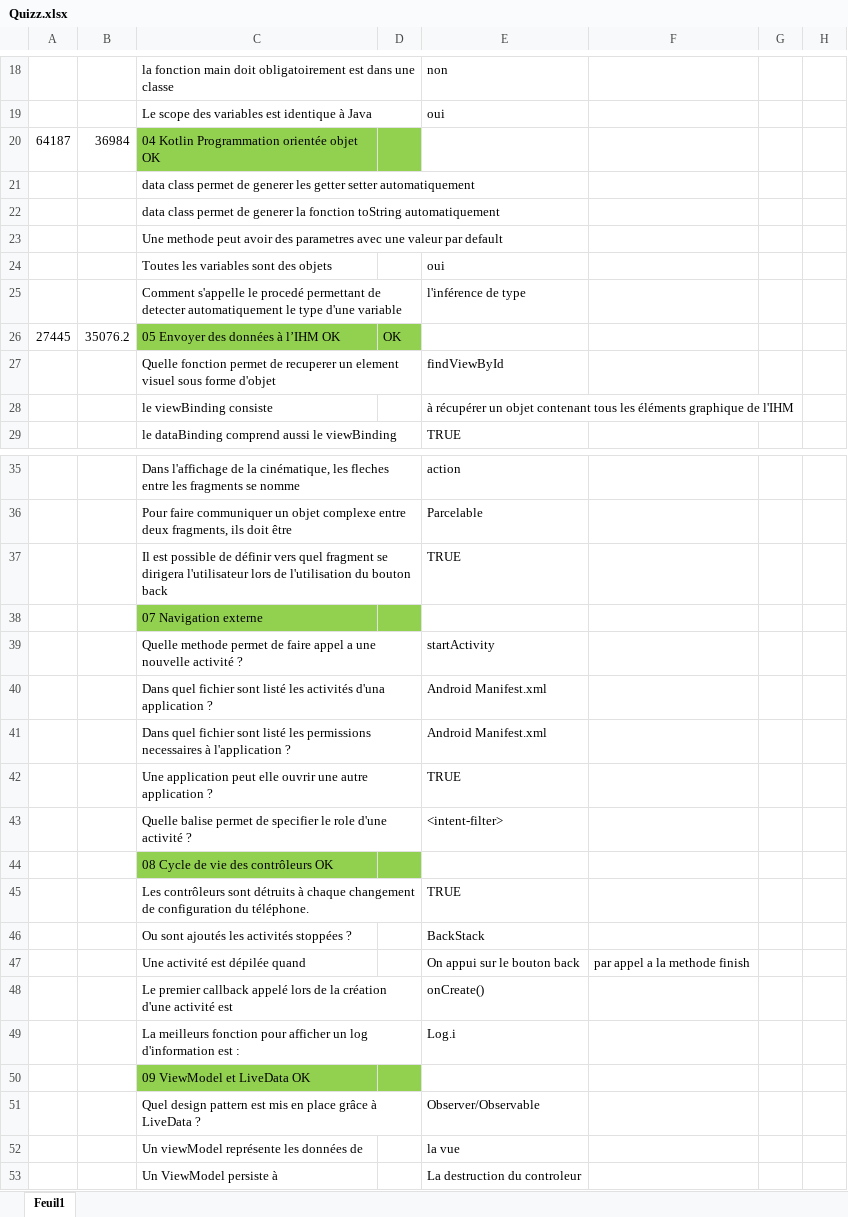
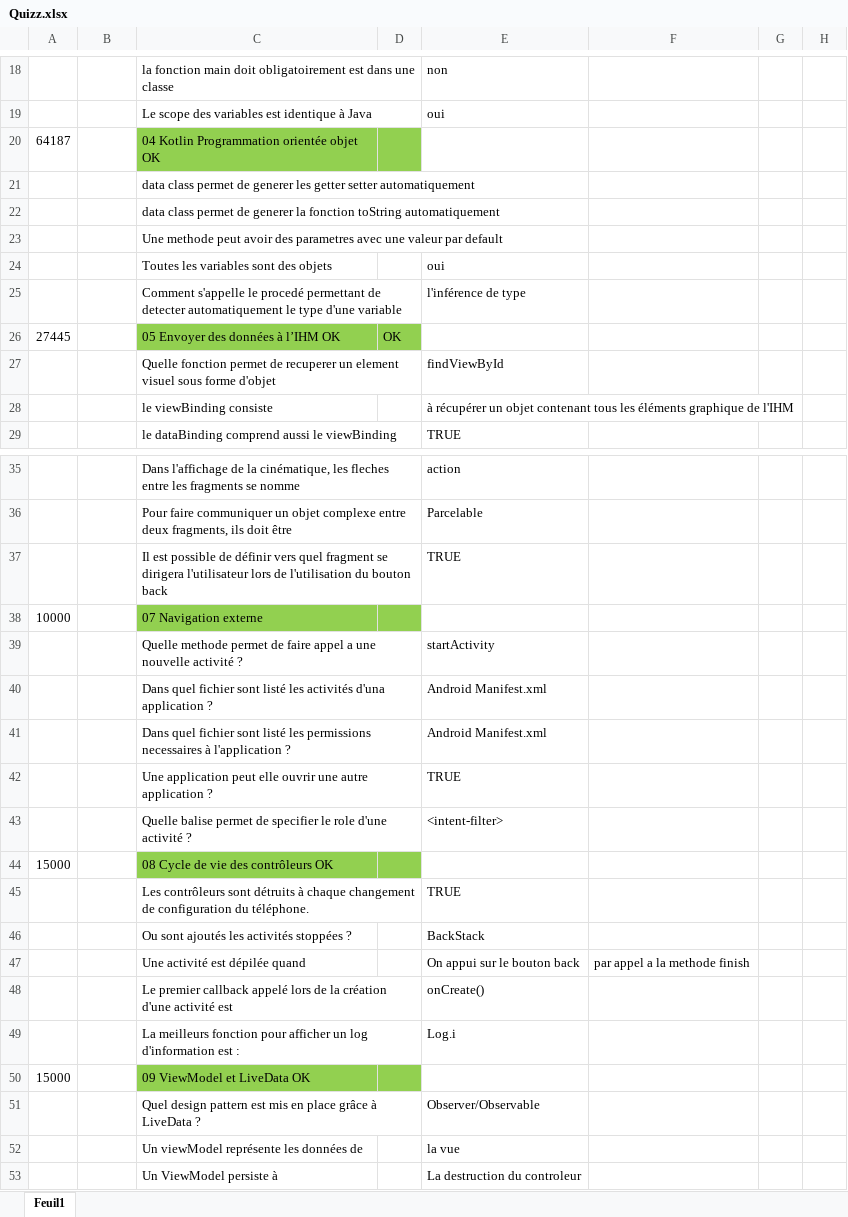
Before and after one commit to wololobzh/Kotlin_be_back, an Excel workbook: Nouveau livre/Quizz.xlsx, sheet Feuil1, drawn as a sheet; only a part is shown, gaps mark what is left out; values as stored, in another font and other column widths than the file's, no borders; the diff covers the shown part only; the diff names each change by its address in the sheet, - before the commit and + after, or states it on an @@ line.

```diff
--- a/Nouveau livre/Quizz.xlsx (sheet Feuil1)
+++ b/Nouveau livre/Quizz.xlsx (sheet Feuil1)
-B20: 36984
+B20: (empty)
-B26: 35076.2
+B26: (empty)
-A38: (empty)
+A38: 10000
-A44: (empty)
+A44: 15000
-A50: (empty)
+A50: 15000
```
Also changed, not shown: 4 added rows, 1 removed row and 8 edited cells elsewhere in this sheet, 14 other files.
